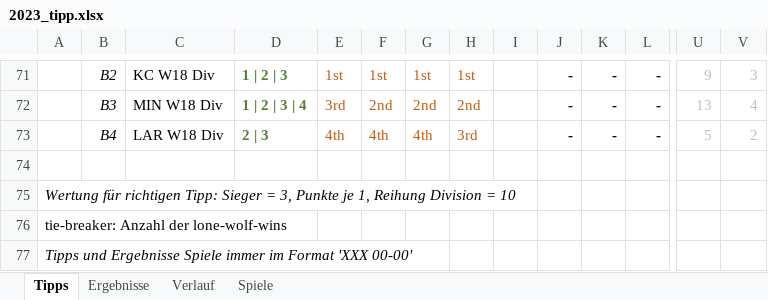
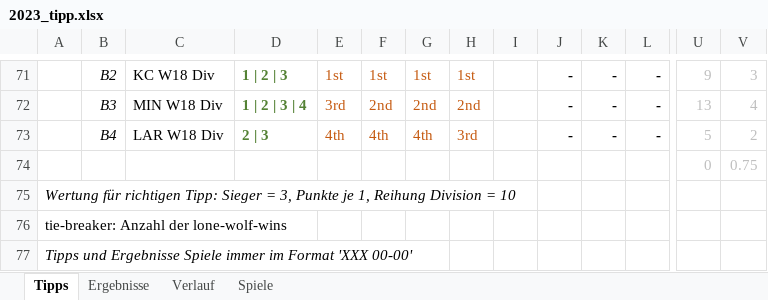
Before and after one commit to BurkyVIE/NFL_Tipps, an Excel workbook: 2023_tipp.xlsx, sheet Tipps, drawn as a sheet; only a part is shown, gaps mark what is left out; values as stored, in another font and other column widths than the file's, no borders; conditional formats not drawn; rows hold the shown columns only; the diff names each change by its address in the sheet, - before the commit and + after, or states it on an @@ line.

Commit message:
Add files via upload

```diff
--- a/2023_tipp.xlsx (sheet Tipps)
+++ b/2023_tipp.xlsx (sheet Tipps)
-row 74: (empty)
+row 74:  |  |  |  |  |  |  |  |  |  |  |  | 0 | 0.75
```
Also changed, not shown: charts or pictures.
